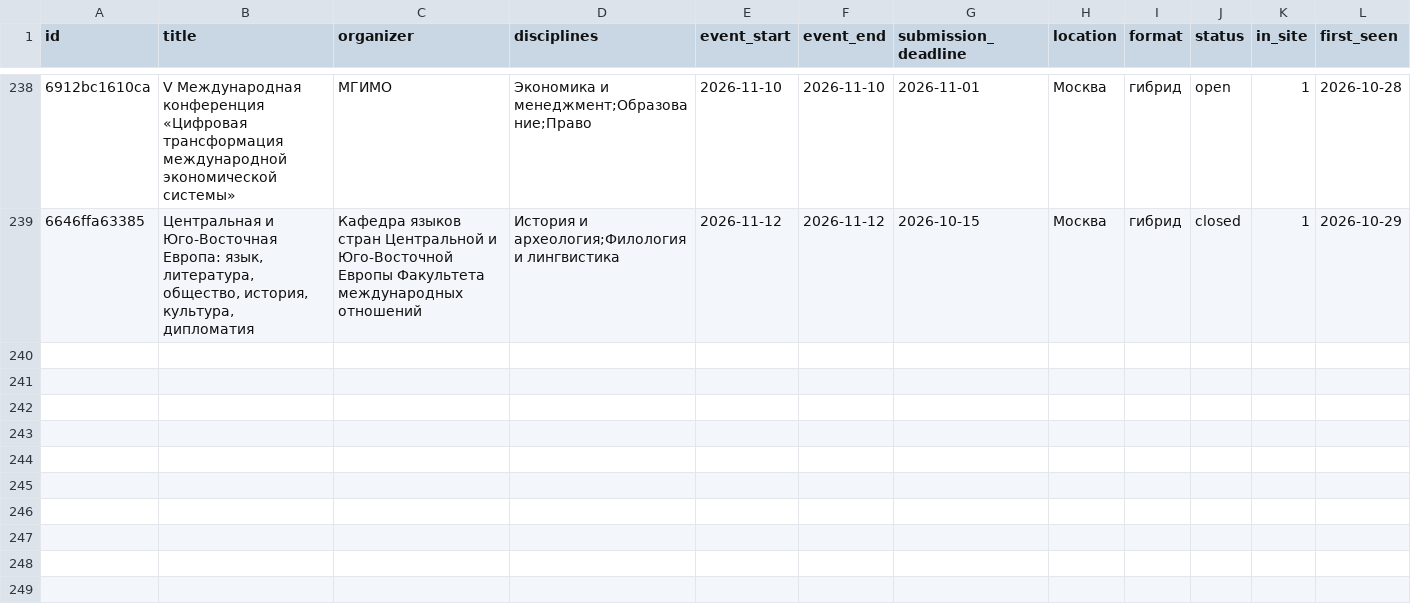
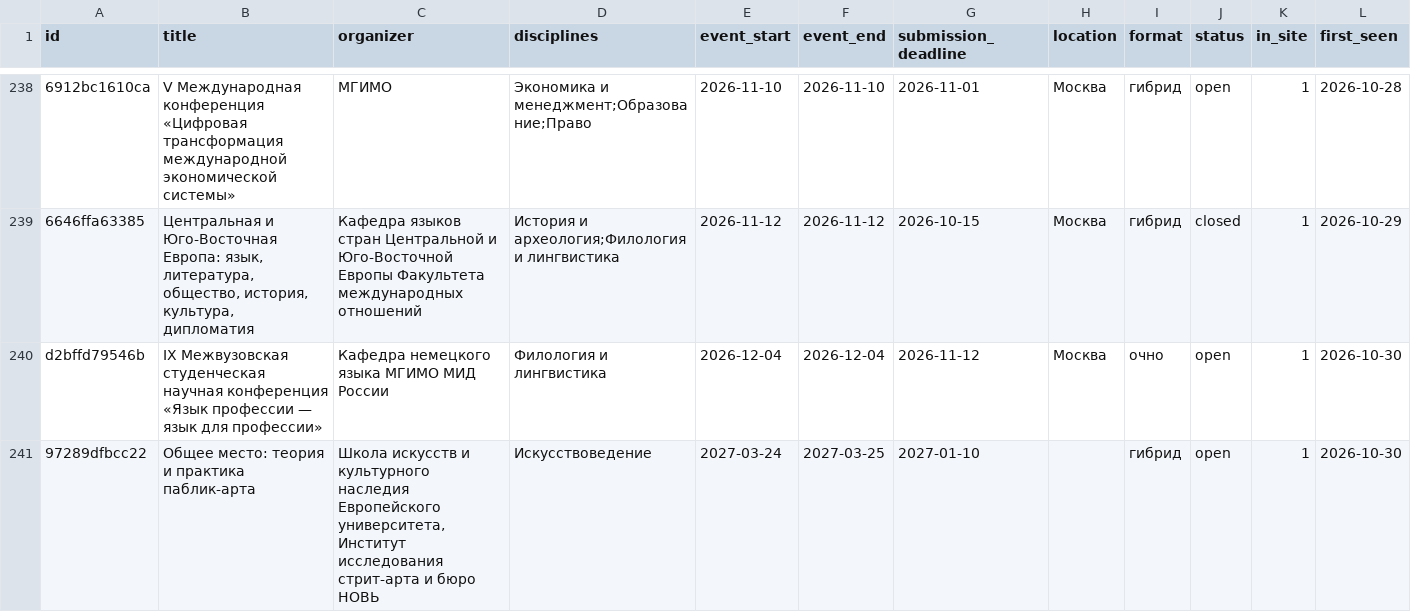
Before and after one commit to vadvu/conf-hub, a CSV file: docs/dataset.csv, drawn as a sheet; only a part is shown, gaps mark what is left out; rows hold the shown columns only; the diff covers the shown part only; the diff names each change by its address in the sheet, - before the commit and + after, or states it on an @@ line.

```diff
--- a/docs/dataset.csv
+++ b/docs/dataset.csv
+row 240: d2bffd79546b | IX Межвузовская студенческая научная конференция «Язык профессии — язык для профессии» | Кафедра немецкого языка МГИМО МИД России | Филология и лингвистика | 2026-12-04 | 2026-12-04 | 2026-11-12 | Москва | очно | open | 1 | 2026-10-30
+row 241: 97289dfbcc22 | Общее место: теория и практика паблик-арта | Школа искусств и культурного наследия Европейского университета, Институт исследования стрит-арта и бюро НОВЬ | Искусствоведение | 2027-03-24 | 2027-03-25 | 2027-01-10 |  | гибрид | open | 1 | 2026-10-30
```
Also changed, not shown: 2 added rows and 2 edited cells elsewhere in this file, 7 other files.
